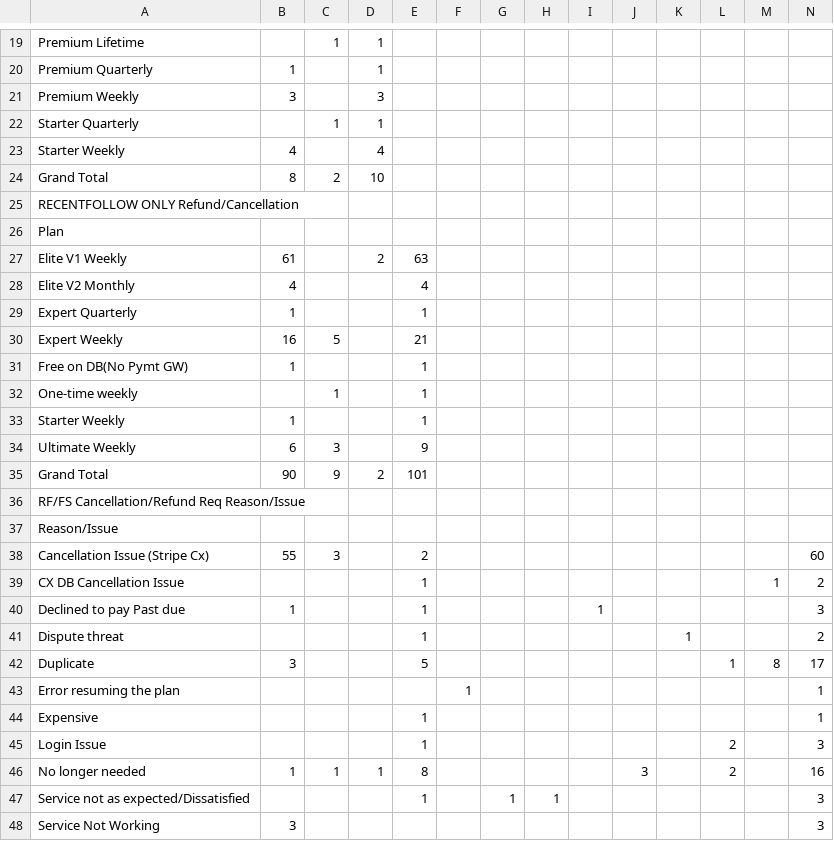
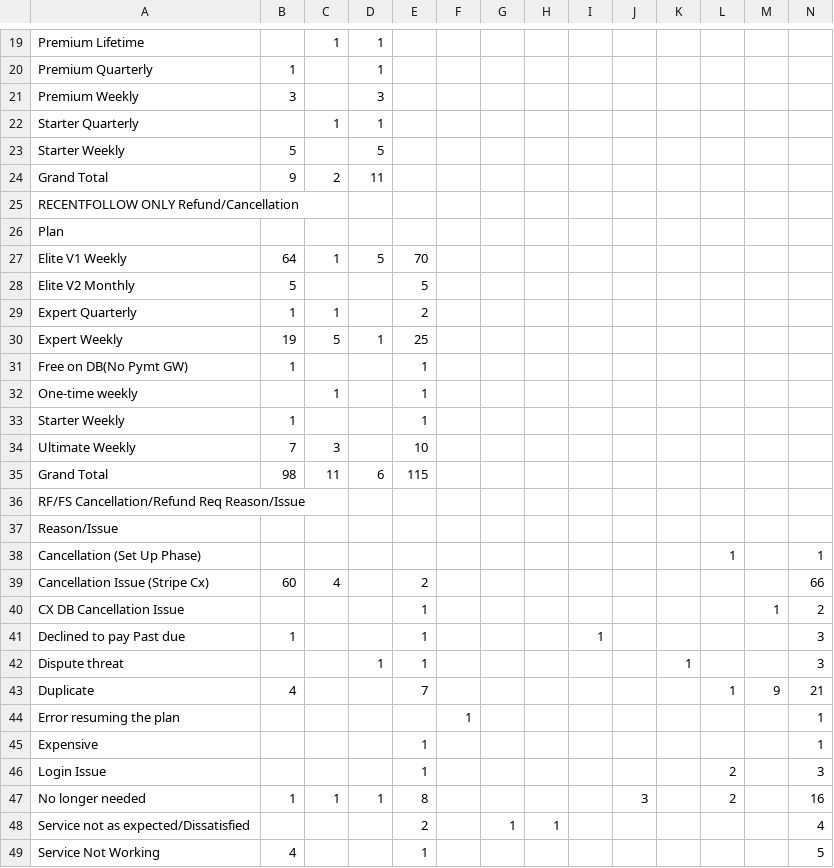
Before and after one commit to bvcafirma3rd/rffs-dashboard, a CSV file: data/pivot.csv, drawn as a sheet; only a part is shown, gaps mark what is left out; removed rows and columns are numbered as before the commit, all else as after; the diff covers the shown part only; the diff names each change by its address in the sheet, - before the commit and + after, or states it on an @@ line.

```diff
--- a/data/pivot.csv
+++ b/data/pivot.csv
-B23: 4
+B23: 5
-D23: 4
+D23: 5
-B24: 8
+B24: 9
-D24: 10
+D24: 11
-row 27: Elite V1 Weekly | 61 |  | 2 | 63
+row 27: Elite V1 Weekly | 64 | 1 | 5 | 70
-B28: 4
+B28: 5
-E28: 4
+E28: 5
-C29: (empty)
+C29: 1
-E29: 1
+E29: 2
-B30: 16
+B30: 19
-D30: (empty)
+D30: 1
-E30: 21
+E30: 25
-B34: 6
+B34: 7
-E34: 9
+E34: 10
-row 35: Grand Total | 90 | 9 | 2 | 101
+row 35: Grand Total | 98 | 11 | 6 | 115
+row 38: Cancellation (Set Up Phase) |  |  |  |  |  |  |  |  |  |  | 1 |  | 1
-B39: 55
+B39: 60
-C39: 3
+C39: 4
-N39: 60
+N39: 66
-D42: (empty)
+D42: 1
-N42: 2
+N42: 3
-B43: 3
+B43: 4
-E43: 5
+E43: 7
-M43: 8
+M43: 9
-N43: 17
+N43: 21
-E48: 1
+E48: 2
-N48: 3
+N48: 4
-row 48: Service Not Working | 3 |  |  |  |  |  |  |  |  |  |  |  | 3
+row 49: Service Not Working | 4 |  |  | 1 |  |  |  |  |  |  |  |  | 5
```
Also changed, not shown: 5 added rows, 4 removed rows and 30 edited cells elsewhere in this file, data/qa_source.csv, 1 other file.
